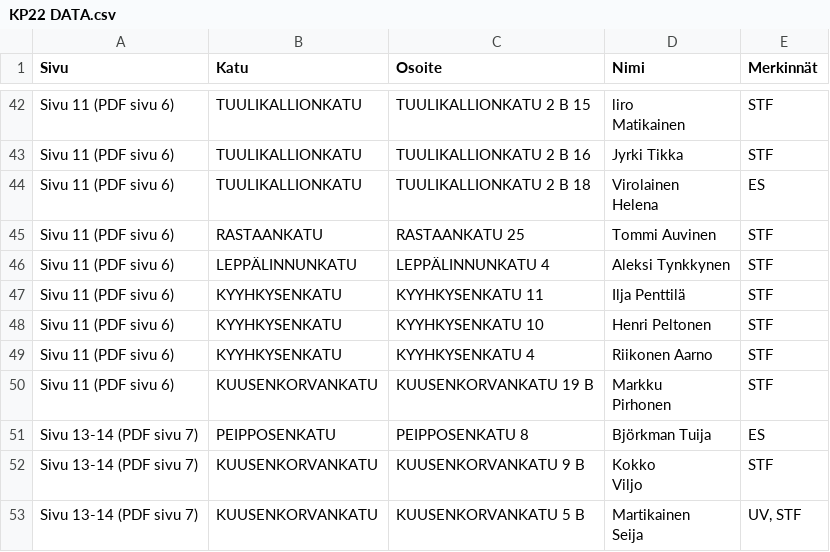
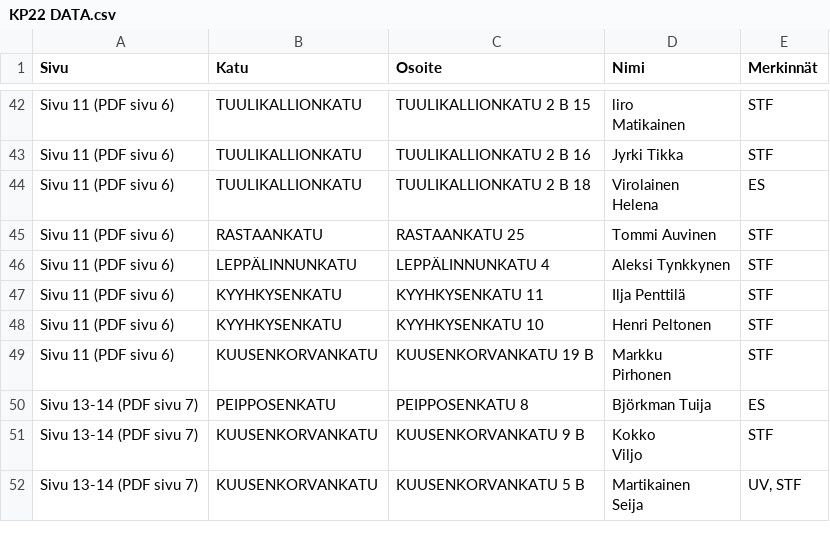
Before and after one commit to susboylemail-cloud/mailia.jakokirja, a CSV file: KP22 DATA.csv, drawn as a sheet; only a part is shown, gaps mark what is left out; the diff names each change by its address in the sheet, - before the commit and + after, or states it on an @@ line.

```diff
--- a/KP22 DATA.csv
+++ b/KP22 DATA.csv
-row 49: Sivu 11 (PDF sivu 6) | KYYHKYSENKATU | KYYHKYSENKATU 4 | Riikonen Aarno | STF
```
Also changed, not shown: KP40 DATA.csv, 4 other files.
